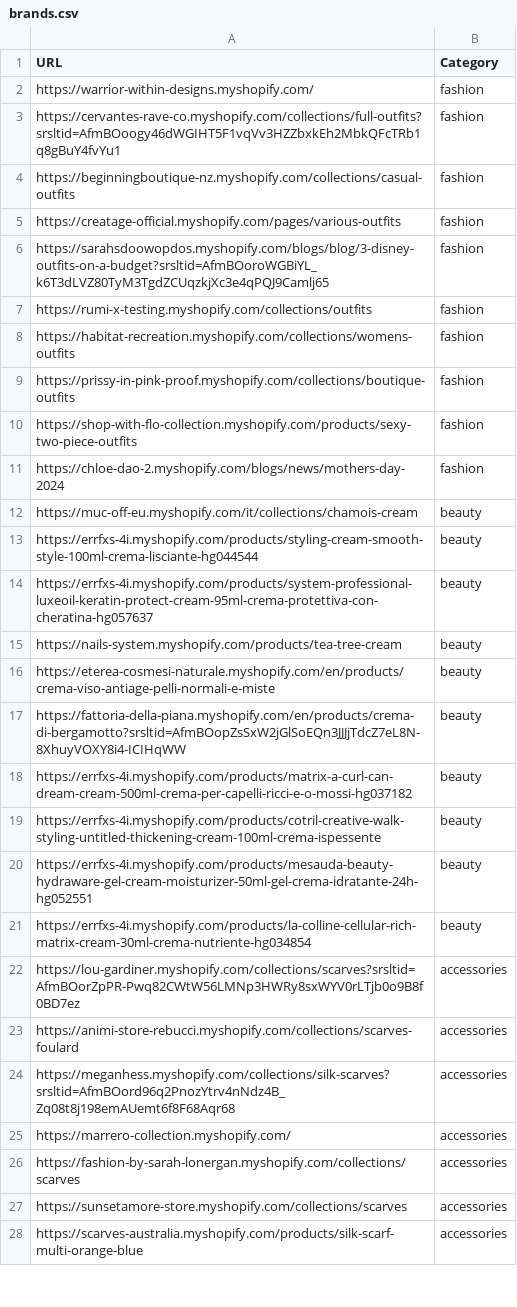
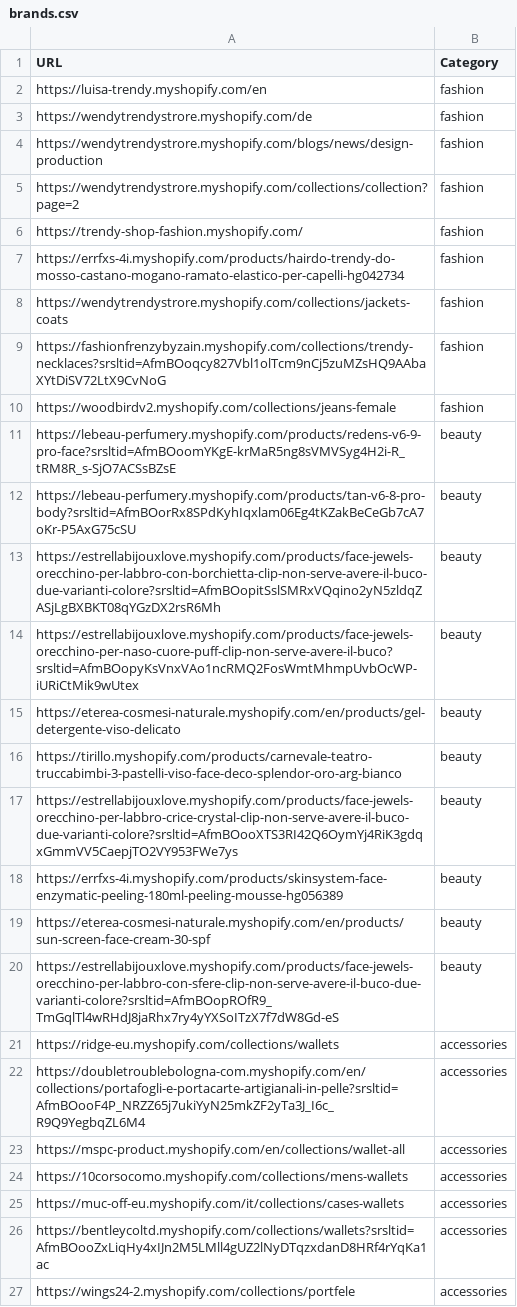
Before and after one commit to LOOKALIKE-AI/Leads, a CSV file: brands.csv, drawn as a sheet; only a part is shown; the diff covers the shown part only.

```diff
--- a/brands.csv
+++ b/brands.csv
@@ -1,28 +1,27 @@
 URL,Category
-https://warrior-within-designs.myshopify.com/,fashion
-https://cervantes-rave-co.myshopify.com/collections/full-outfits?srsltid=AfmBOoogy46dWGIHT5F1vqVv3HZZbxkEh2MbkQFcTRb1q8gBuY4fvYu1,fashion
-https://beginningboutique-nz.myshopify.com/collections/casual-outfits,fashion
-https://creatage-official.myshopify.com/pages/various-outfits,fashion
-https://sarahsdoowopdos.myshopify.com/blogs/blog/3-disney-outfits-on-a-budget?srsltid=AfmBOoroWGBiYL_k6T3dLVZ80TyM3TgdZCUqzkjXc3e4qPQJ9Camlj65,fashion
-https://rumi-x-testing.myshopify.com/collections/outfits,fashion
-https://habitat-recreation.myshopify.com/collections/womens-outfits,fashion
-https://prissy-in-pink-proof.myshopify.com/collections/boutique-outfits,fashion
-https://shop-with-flo-collection.myshopify.com/products/sexy-two-piece-outfits,fashion
-https://chloe-dao-2.myshopify.com/blogs/news/mothers-day-2024,fashion
-https://muc-off-eu.myshopify.com/it/collections/chamois-cream,beauty
-https://errfxs-4i.myshopify.com/products/styling-cream-smooth-style-100ml-crema-lisciante-hg044544,beauty
-https://errfxs-4i.myshopify.com/products/system-professional-luxeoil-keratin-protect-cream-95ml-crema-protettiva-con-cheratina-hg057637,beauty
-https://nails-system.myshopify.com/products/tea-tree-cream,beauty
-https://eterea-cosmesi-naturale.myshopify.com/en/products/crema-viso-antiage-pelli-normali-e-miste,beauty
-https://fattoria-della-piana.myshopify.com/en/products/crema-di-bergamotto?srsltid=AfmBOopZsSxW2jGlSoEQn3JJJjTdcZ7eL8N-8XhuyVOXY8i4-ICIHqWW,beauty
-https://errfxs-4i.myshopify.com/products/matrix-a-curl-can-dream-cream-500ml-crema-per-capelli-ricci-e-o-mossi-hg037182,beauty
-https://errfxs-4i.myshopify.com/products/cotril-creative-walk-styling-untitled-thickening-cream-100ml-crema-ispessente,beauty
-https://errfxs-4i.myshopify.com/products/mesauda-beauty-hydraware-gel-cream-moisturizer-50ml-gel-crema-idratante-24h-hg052551,beauty
-https://errfxs-4i.myshopify.com/products/la-colline-cellular-rich-matrix-cream-30ml-crema-nutriente-hg034854,beauty
-https://lou-gardiner.myshopify.com/collections/scarves?srsltid=AfmBOorZpPR-Pwq82CWtW56LMNp3HWRy8sxWYV0rLTjb0o9B8f0BD7ez,accessories
-https://animi-store-rebucci.myshopify.com/collections/scarves-foulard,accessories
-https://meganhess.myshopify.com/collections/silk-scarves?srsltid=AfmBOord96q2PnozYtrv4nNdz4B_Zq08t8j198emAUemt6f8F68Aqr68,accessories
-https://marrero-collection.myshopify.com/,accessories
-https://fashion-by-sarah-lonergan.myshopify.com/collections/scarves,accessories
-https://sunsetamore-store.myshopify.com/collections/scarves,accessories
-https://scarves-australia.myshopify.com/products/silk-scarf-multi-orange-blue,accessories
+https://luisa-trendy.myshopify.com/en,fashion
+https://wendytrendystrore.myshopify.com/de,fashion
+https://wendytrendystrore.myshopify.com/blogs/news/design-production,fashion
+https://wendytrendystrore.myshopify.com/collections/collection?page=2,fashion
+https://trendy-shop-fashion.myshopify.com/,fashion
+https://errfxs-4i.myshopify.com/products/hairdo-trendy-do-mosso-castano-mogano-ramato-elastico-per-capelli-hg042734,fashion
+https://wendytrendystrore.myshopify.com/collections/jackets-coats,fashion
+https://fashionfrenzybyzain.myshopify.com/collections/trendy-necklaces?srsltid=AfmBOoqcy827Vbl1olTcm9nCj5zuMZsHQ9AAbaXYtDiSV72LtX9CvNoG,fashion
+https://woodbirdv2.myshopify.com/collections/jeans-female,fashion
+https://lebeau-perfumery.myshopify.com/products/redens-v6-9-pro-face?srsltid=AfmBOoomYKgE-krMaR5ng8sVMVSyg4H2i-R_tRM8R_s-SjO7ACSsBZsE,beauty
+https://lebeau-perfumery.myshopify.com/products/tan-v6-8-pro-body?srsltid=AfmBOorRx8SPdKyhIqxlam06Eg4tKZakBeCeGb7cA7oKr-P5AxG75cSU,beauty
+https://estrellabijouxlove.myshopify.com/products/face-jewels-orecchino-per-labbro-con-borchietta-clip-non-serve-avere-il-buco-due-varianti-colore?srsltid=AfmBOopitSslSMRxVQqino2yN5zldqZASjLgBXBKT08qYGzDX2rsR6Mh,beauty
+https://estrellabijouxlove.myshopify.com/products/face-jewels-orecchino-per-naso-cuore-puff-clip-non-serve-avere-il-buco?srsltid=AfmBOopyKsVnxVAo1ncRMQ2FosWmtMhmpUvbOcWP-iURiCtMik9wUtex,beauty
+https://eterea-cosmesi-naturale.myshopify.com/en/products/gel-detergente-viso-delicato,beauty
+https://tirillo.myshopify.com/products/carnevale-teatro-truccabimbi-3-pastelli-viso-face-deco-splendor-oro-arg-bianco,beauty
+https://estrellabijouxlove.myshopify.com/products/face-jewels-orecchino-per-labbro-crice-crystal-clip-non-serve-avere-il-buco-due-varianti-colore?srsltid=AfmBOooXTS3RI42Q6OymYj4RiK3gdqxGmmVV5CaepjTO2VY953FWe7ys,beauty
+https://errfxs-4i.myshopify.com/products/skinsystem-face-enzymatic-peeling-180ml-peeling-mousse-hg056389,beauty
+https://eterea-cosmesi-naturale.myshopify.com/en/products/sun-screen-face-cream-30-spf,beauty
+https://estrellabijouxlove.myshopify.com/products/face-jewels-orecchino-per-labbro-con-sfere-clip-non-serve-avere-il-buco-due-varianti-colore?srsltid=AfmBOopROfR9_TmGqlTl4wRHdJ8jaRhx7ry4yYXSoITzX7f7dW8Gd-eS,beauty
+https://ridge-eu.myshopify.com/collections/wallets,accessories
+https://doubletroublebologna-com.myshopify.com/en/collections/portafogli-e-portacarte-artigianali-in-pelle?srsltid=AfmBOooF4P_NRZZ65j7ukiYyN25mkZF2yTa3J_I6c_R9Q9YegbqZL6M4,accessories
+https://mspc-product.myshopify.com/en/collections/wallet-all,accessories
+https://10corsocomo.myshopify.com/collections/mens-wallets,accessories
+https://muc-off-eu.myshopify.com/it/collections/cases-wallets,accessories
+https://bentleycoltd.myshopify.com/collections/wallets?srsltid=AfmBOooZxLiqHy4xIJn2M5LMll4gUZ2lNyDTqzxdanD8HRf4rYqKa1ac,accessories
+https://wings24-2.myshopify.com/collections/portfele,accessories
```
Also changed, not shown: 1 added row and 12 edited cells elsewhere in this file, leads.csv.
